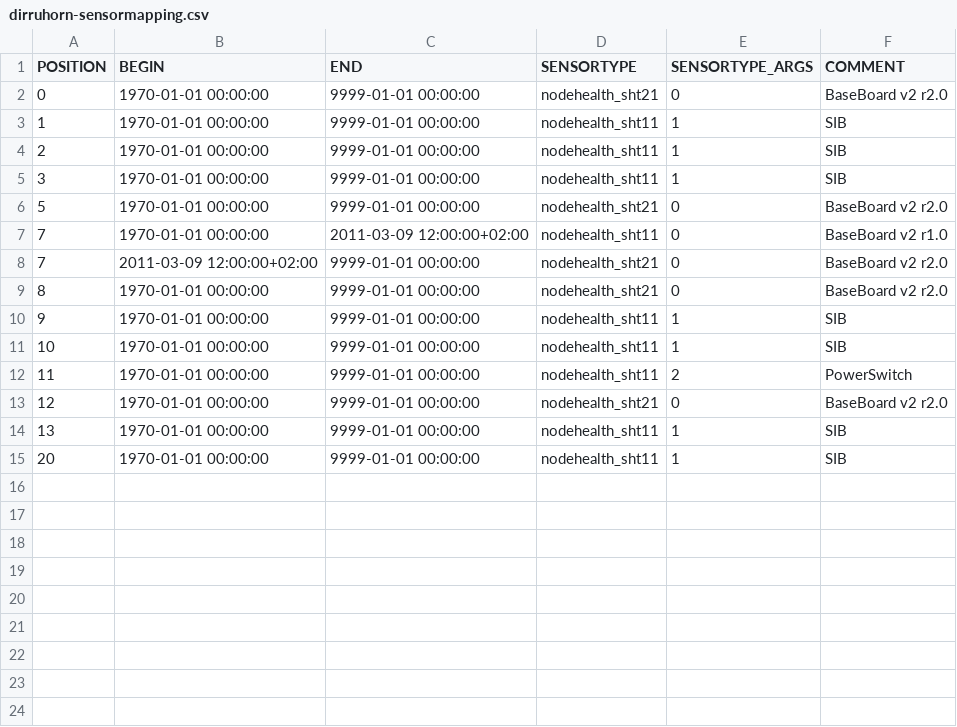
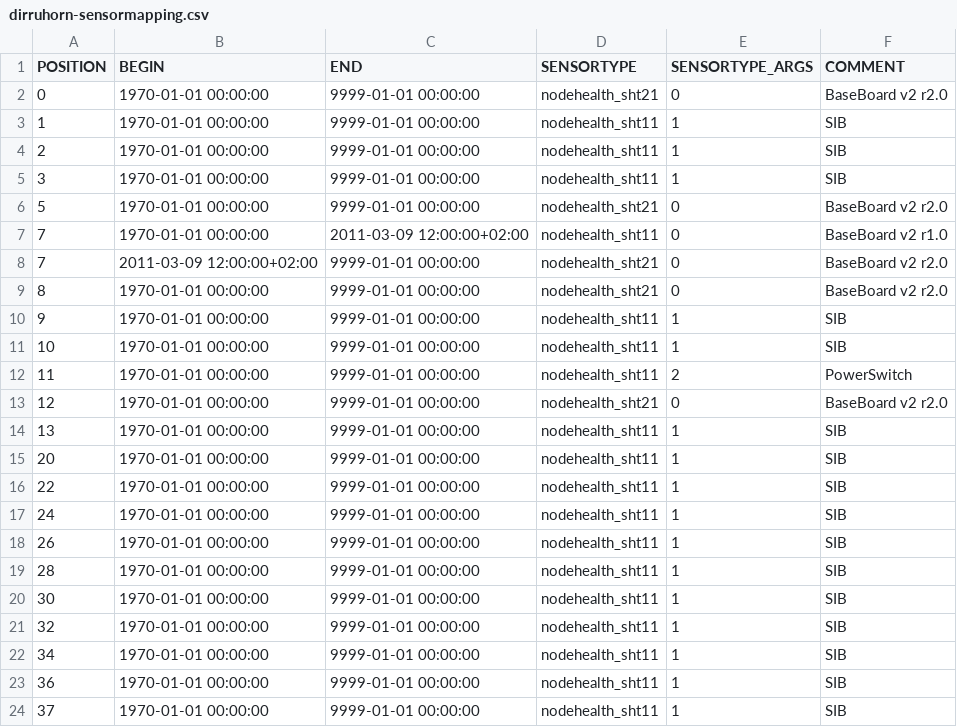
Before and after one commit to LSIR/gsn, a CSV file: gsn/conf/permasense/dirruhorn-sensormapping.csv, drawn as a sheet; the diff names each change by its address in the sheet, - before the commit and + after, or states it on an @@ line.

Commit message:
added type mapping pos 22-37

```diff
--- a/gsn/conf/permasense/dirruhorn-sensormapping.csv
+++ b/gsn/conf/permasense/dirruhorn-sensormapping.csv
+row 16: 22 | 1970-01-01 00:00:00 | 9999-01-01 00:00:00 | nodehealth_sht11 | 1 | SIB
+row 17: 24 | 1970-01-01 00:00:00 | 9999-01-01 00:00:00 | nodehealth_sht11 | 1 | SIB
+row 18: 26 | 1970-01-01 00:00:00 | 9999-01-01 00:00:00 | nodehealth_sht11 | 1 | SIB
+row 19: 28 | 1970-01-01 00:00:00 | 9999-01-01 00:00:00 | nodehealth_sht11 | 1 | SIB
+row 20: 30 | 1970-01-01 00:00:00 | 9999-01-01 00:00:00 | nodehealth_sht11 | 1 | SIB
+row 21: 32 | 1970-01-01 00:00:00 | 9999-01-01 00:00:00 | nodehealth_sht11 | 1 | SIB
+row 22: 34 | 1970-01-01 00:00:00 | 9999-01-01 00:00:00 | nodehealth_sht11 | 1 | SIB
+row 23: 36 | 1970-01-01 00:00:00 | 9999-01-01 00:00:00 | nodehealth_sht11 | 1 | SIB
+row 24: 37 | 1970-01-01 00:00:00 | 9999-01-01 00:00:00 | nodehealth_sht11 | 1 | SIB
```
